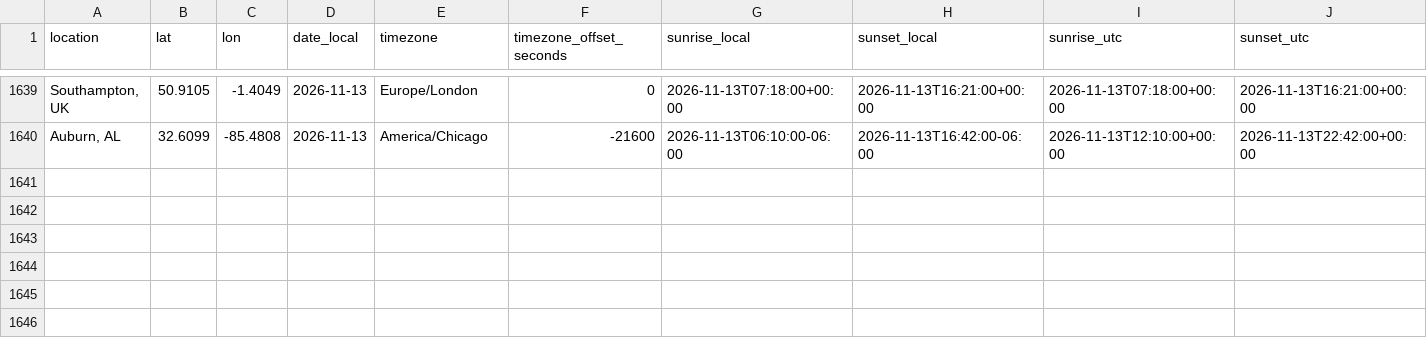
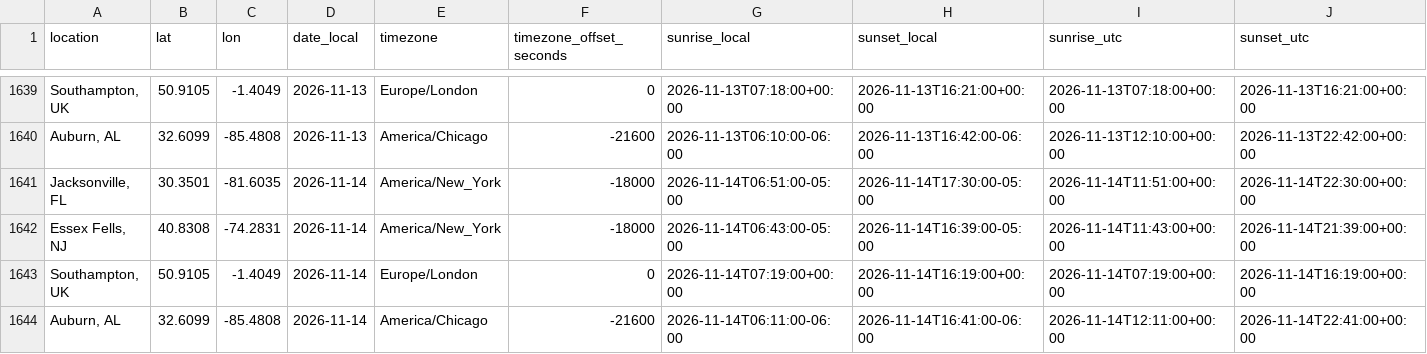
Before and after one commit to david-j-cox/backyard-ecology, a CSV file: data/sunrise_sunset.csv, drawn as a sheet; only a part is shown, gaps mark what is left out; rows hold the shown columns only; the diff names each change by its address in the sheet, - before the commit and + after, or states it on an @@ line.

```diff
--- a/data/sunrise_sunset.csv
+++ b/data/sunrise_sunset.csv
+row 1641: Jacksonville, FL | 30.3501 | -81.6035 | 2026-11-14 | America/New_York | -18000 | 2026-11-14T06:51:00-05:00 | 2026-11-14T17:30:00-05:00 | 2026-11-14T11:51:00+00:00 | 2026-11-14T22:30:00+00:00
+row 1642: Essex Fells, NJ | 40.8308 | -74.2831 | 2026-11-14 | America/New_York | -18000 | 2026-11-14T06:43:00-05:00 | 2026-11-14T16:39:00-05:00 | 2026-11-14T11:43:00+00:00 | 2026-11-14T21:39:00+00:00
+row 1643: Southampton, UK | 50.9105 | -1.4049 | 2026-11-14 | Europe/London | 0 | 2026-11-14T07:19:00+00:00 | 2026-11-14T16:19:00+00:00 | 2026-11-14T07:19:00+00:00 | 2026-11-14T16:19:00+00:00
+row 1644: Auburn, AL | 32.6099 | -85.4808 | 2026-11-14 | America/Chicago | -21600 | 2026-11-14T06:11:00-06:00 | 2026-11-14T16:41:00-06:00 | 2026-11-14T12:11:00+00:00 | 2026-11-14T22:41:00+00:00
```
Also changed, not shown: data/birdcast_data.csv, data/daily_summaries_all_locations.csv, 12 other files.
